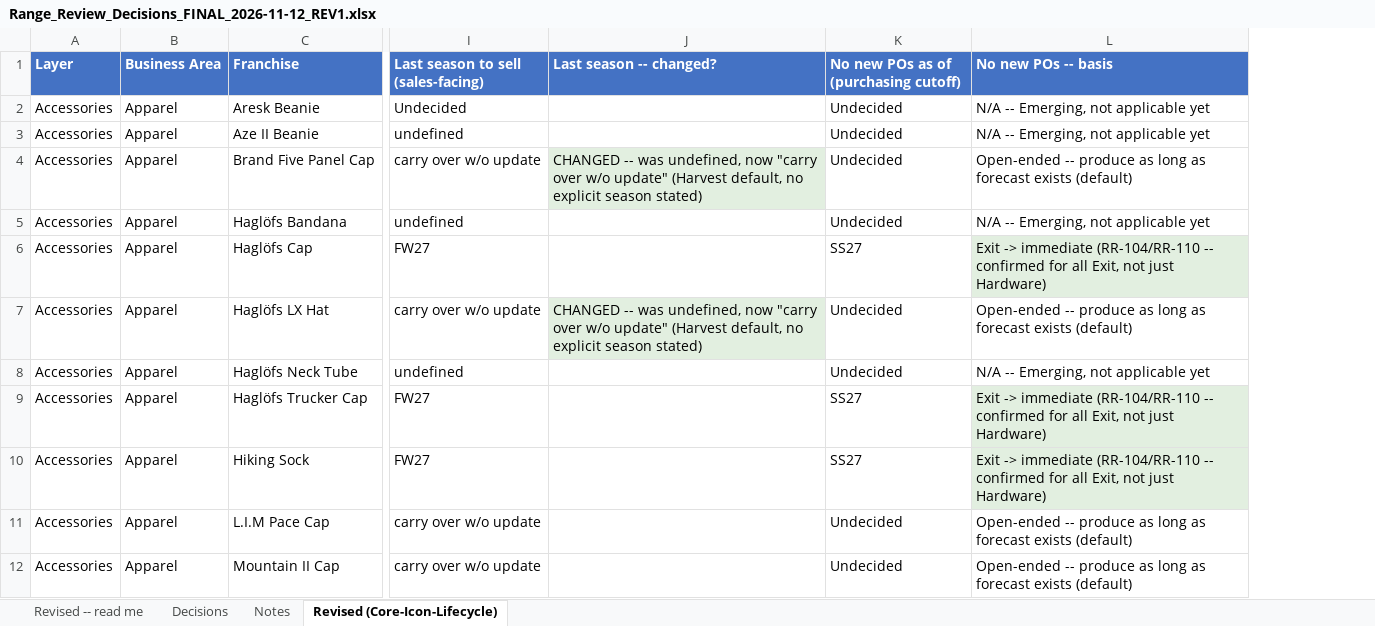
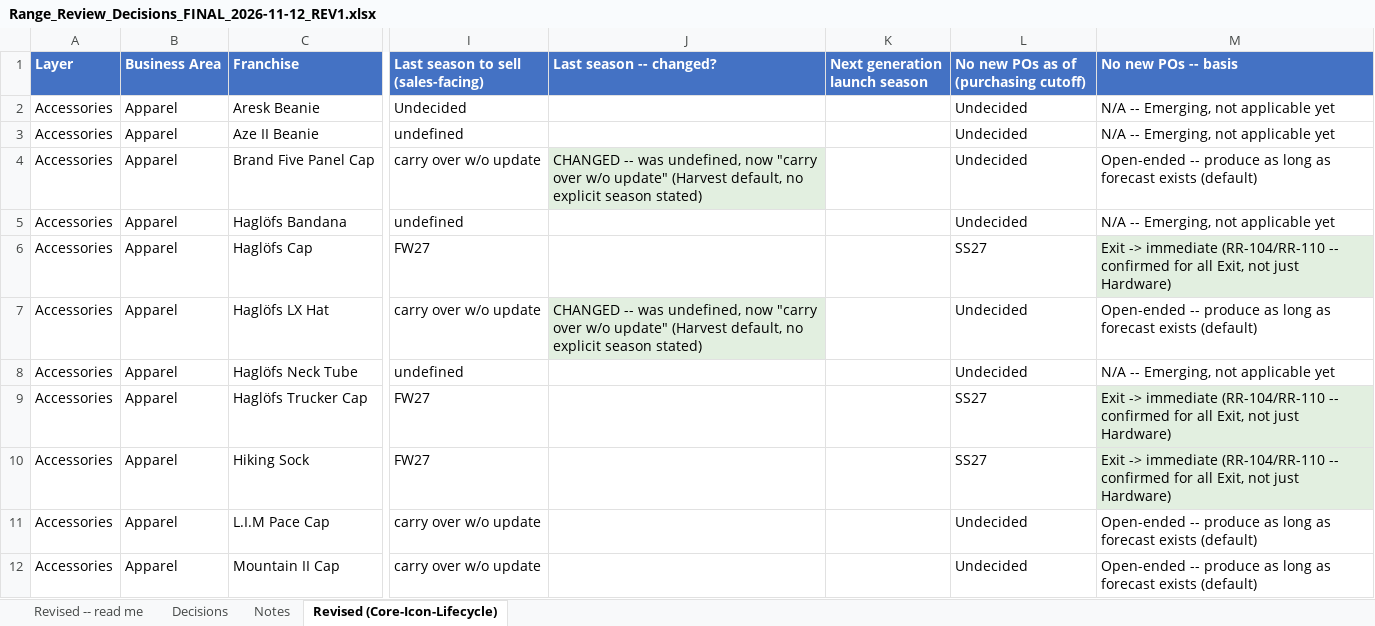
Before and after one commit to surflongboard/project_bob, an Excel workbook: data/range_review/outputs/archive/Range_Review_Decisions_FINAL_2026-11-12_REV1.xlsx, sheet Revised (Core-Icon-Lifecycle), drawn as a sheet; only a part is shown, gaps mark what is left out; values as stored, in another font and other column widths than the file's, no borders; the diff names each change by its address in the sheet, - before the commit and + after, or states it on an @@ line.

```diff
--- a/data/range_review/outputs/archive/Range_Review_Decisions_FINAL_2026-11-12_REV1.xlsx (sheet Revised (Core-Icon-Lifecycle))
+++ b/data/range_review/outputs/archive/Range_Review_Decisions_FINAL_2026-11-12_REV1.xlsx (sheet Revised (Core-Icon-Lifecycle))
+column K (Next generation launch season), empty
```
Also changed, not shown: sheet Revised -- read me, 1 other file.
